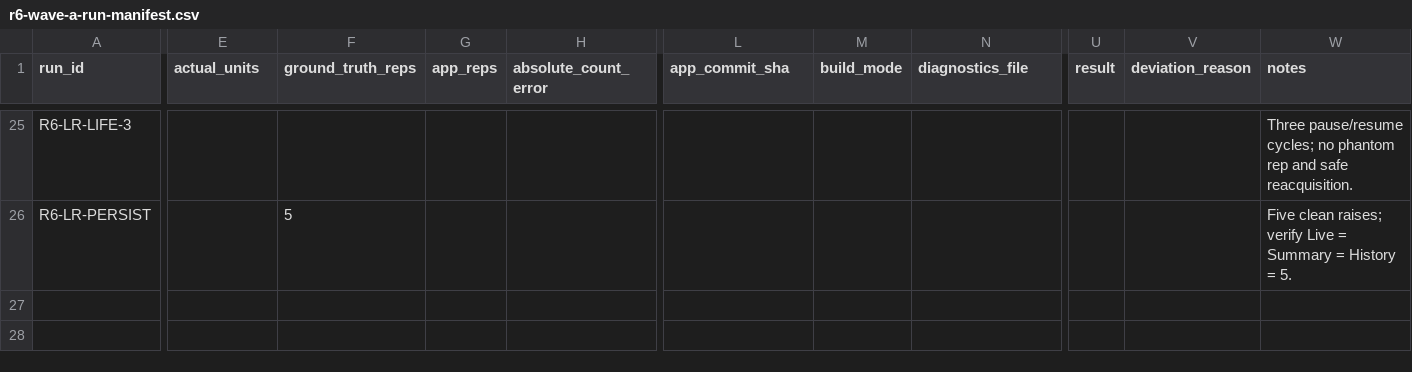
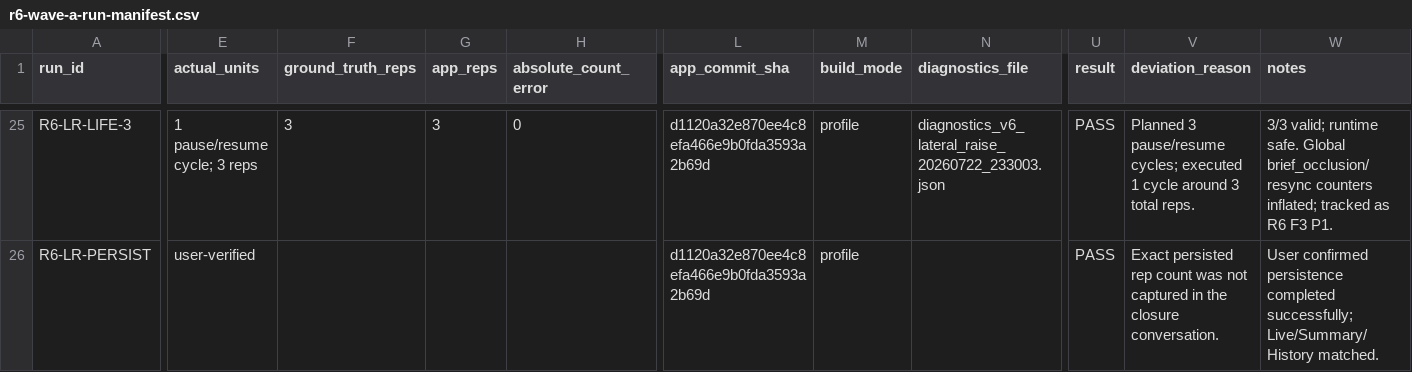
Before and after one commit to bkrbzdgn40/pea, a CSV file: docs/beta/r6-wave-a-run-manifest.csv, drawn as a sheet; only a part is shown, gaps mark what is left out; the diff covers the shown part only; the diff names each change by its address in the sheet, - before the commit and + after, or states it on an @@ line.

Commit message:
docs: close R6 lateral raise revalidation

```diff
--- a/docs/beta/r6-wave-a-run-manifest.csv
+++ b/docs/beta/r6-wave-a-run-manifest.csv
-E25 (actual_units): (empty)
+E25 (actual_units): 1 pause/resume cycle; 3 reps
-F25 (ground_truth_reps): (empty)
+F25 (ground_truth_reps): 3
-G25 (app_reps): (empty)
+G25 (app_reps): 3
-H25 (absolute_count_error): (empty)
+H25 (absolute_count_error): 0
-L25:L26 (app_commit_sha): (empty)
+L25:L26 (app_commit_sha): d1120a32e870ee4c8efa466e9b0fda3593a2b69d
-M25:M26 (build_mode): (empty)
+M25:M26 (build_mode): profile
-N25 (diagnostics_file): (empty)
+N25 (diagnostics_file): diagnostics_v6_lateral_raise_20260722_233003.json
-U25:U26 (result): (empty)
+U25:U26 (result): PASS
-V25 (deviation_reason): (empty)
+V25 (deviation_reason): Planned 3 pause/resume cycles; executed 1 cycle around 3 total reps.
-W25 (notes): Three pause/resume cycles; no phantom rep and safe reacquisition.
+W25 (notes): 3/3 valid; runtime safe. Global brief_occlusion/resync counters inflated; tracked as R6 F3 P1.
-E26 (actual_units): (empty)
+E26 (actual_units): user-verified
-F26 (ground_truth_reps): 5
+F26 (ground_truth_reps): (empty)
-V26 (deviation_reason): (empty)
+V26 (deviation_reason): Exact persisted rep count was not captured in the closure conversation.
-W26 (notes): Five clean raises; verify Live = Summary = History = 5.
+W26 (notes): User confirmed persistence completed successfully; Live/Summary/History matched.
```
Also changed, not shown: 102 edited cells elsewhere in this file, 4 other files.
